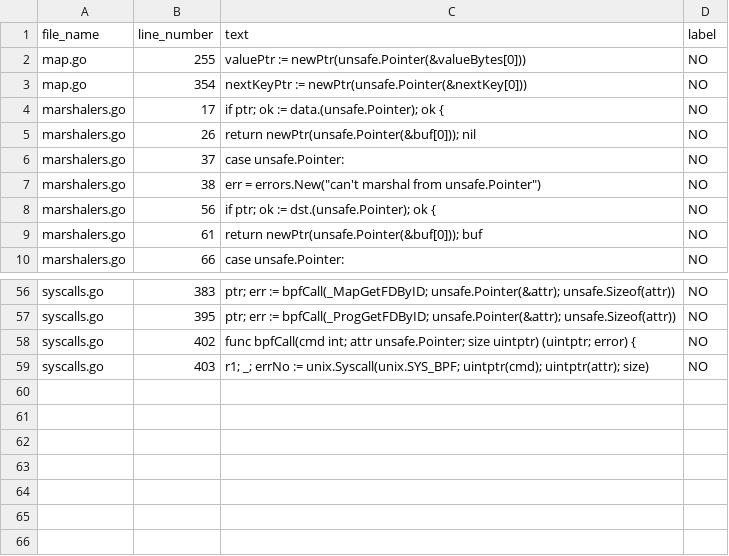
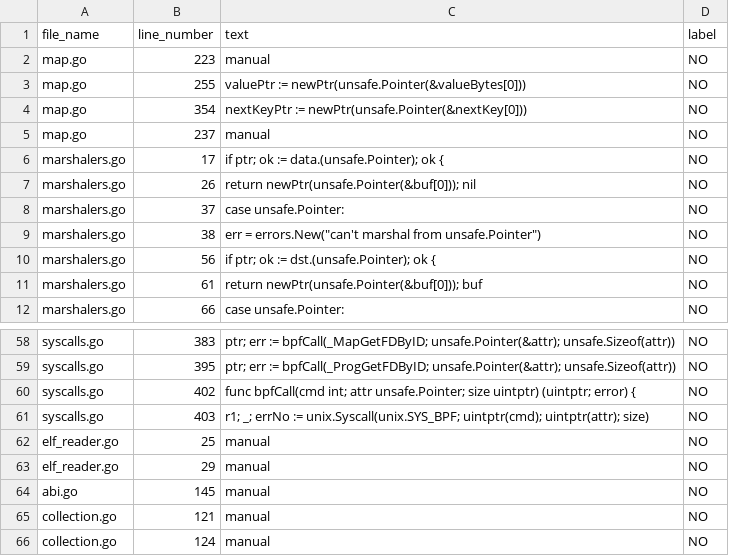
Before and after one commit to jlauinger/master-of-science, a CSV file: code/evaluation/go-safer-evaluation/packages-eval/data/ebpf-manual.csv, drawn as a sheet; only a part is shown, gaps mark what is left out.

```diff
--- a/code/evaluation/go-safer-evaluation/packages-eval/data/ebpf-manual.csv
+++ b/code/evaluation/go-safer-evaluation/packages-eval/data/ebpf-manual.csv
@@ -1,4 +1,6 @@
 file_name,line_number,text,label
+map.go,223,manual,NO
 map.go,255, valuePtr := newPtr(unsafe.Pointer(&valueBytes[0])),NO
 map.go,354, nextKeyPtr := newPtr(unsafe.Pointer(&nextKey[0])),NO
+map.go,237,manual,NO
 marshalers.go,17, if ptr; ok := data.(unsafe.Pointer); ok {,NO
@@ -59 +61,6 @@ syscalls.go,402,func bpfCall(cmd int; attr unsafe.Pointer; size uintptr) (uintpt
 syscalls.go,403, r1; _; errNo := unix.Syscall(unix.SYS_BPF; uintptr(cmd); uintptr(attr); size),NO
+elf_reader.go,25,manual,NO
+elf_reader.go,29,manual,NO
+abi.go,145,manual,NO
+collection.go,121,manual,NO
+collection.go,124,manual,NO
```
Also changed, not shown: code/evaluation/go-safer-evaluation/packages-eval/data/ebpf-gosec.csv, code/evaluation/go-safer-evaluation/packages-eval/data/label-manual.csv, 3 other files.
